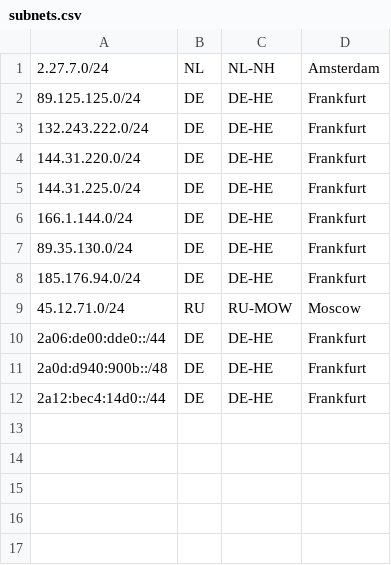
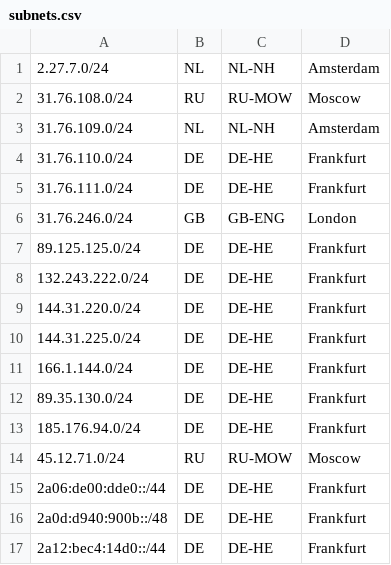
Before and after one commit to stqffy/stqffy.github.io, a CSV file: subnets.csv, drawn as a sheet; the diff names each change by its address in the sheet, - before the commit and + after, or states it on an @@ line.

Commit message:
Update subnets.csv

```diff
--- a/subnets.csv
+++ b/subnets.csv
+row 2: 31.76.108.0/24 | RU | RU-MOW | Moscow
+row 3: 31.76.109.0/24 | NL | NL-NH | Amsterdam
+row 4: 31.76.110.0/24 | DE | DE-HE | Frankfurt
+row 5: 31.76.111.0/24 | DE | DE-HE | Frankfurt
+row 6: 31.76.246.0/24 | GB | GB-ENG | London
```
